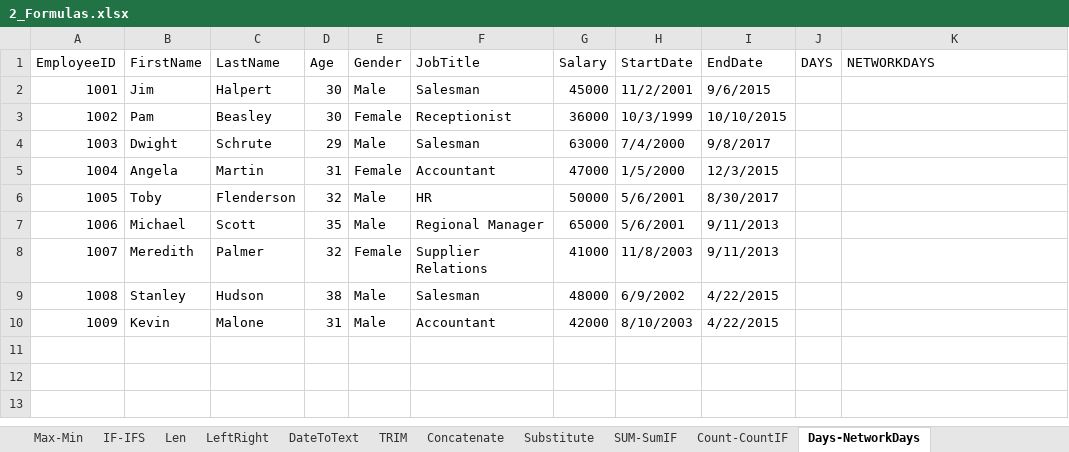
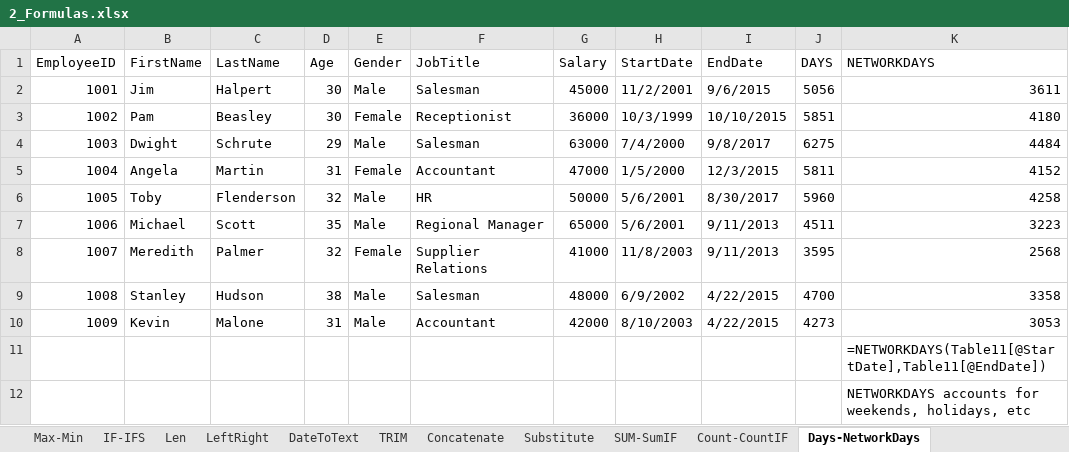
Before and after one commit to monophosphate/Excel-Notes, an Excel workbook: 2_Formulas.xlsx, sheet Days-NetworkDays, drawn as a sheet; values as stored, in another font and other column widths than the file's, no borders; table styles not drawn; the diff names each change by its address in the sheet, - before the commit and + after, or states it on an @@ line.

```diff
--- a/2_Formulas.xlsx (sheet Days-NetworkDays)
+++ b/2_Formulas.xlsx (sheet Days-NetworkDays)
-J2 (DAYS): (empty)
+J2 (DAYS): 5056
-K2 (NETWORKDAYS): (empty)
+K2 (NETWORKDAYS): 3611
-J3 (DAYS): (empty)
+J3 (DAYS): 5851
-K3 (NETWORKDAYS): (empty)
+K3 (NETWORKDAYS): 4180
-J4 (DAYS): (empty)
+J4 (DAYS): 6275
-K4 (NETWORKDAYS): (empty)
+K4 (NETWORKDAYS): 4484
-J5 (DAYS): (empty)
+J5 (DAYS): 5811
-K5 (NETWORKDAYS): (empty)
+K5 (NETWORKDAYS): 4152
-J6 (DAYS): (empty)
+J6 (DAYS): 5960
-K6 (NETWORKDAYS): (empty)
+K6 (NETWORKDAYS): 4258
-J7 (DAYS): (empty)
+J7 (DAYS): 4511
-K7 (NETWORKDAYS): (empty)
+K7 (NETWORKDAYS): 3223
-J8 (DAYS): (empty)
+J8 (DAYS): 3595
-K8 (NETWORKDAYS): (empty)
+K8 (NETWORKDAYS): 2568
-J9 (DAYS): (empty)
+J9 (DAYS): 4700
-K9 (NETWORKDAYS): (empty)
+K9 (NETWORKDAYS): 3358
-J10 (DAYS): (empty)
+J10 (DAYS): 4273
-K10 (NETWORKDAYS): (empty)
+K10 (NETWORKDAYS): 3053
+row 11:  |  |  |  |  |  |  |  |  |  | =NETWORKDAYS(Table11[@StartDate],Table11[@EndDate])
+row 12:  |  |  |  |  |  |  |  |  |  | NETWORKDAYS accounts for weekends, holidays, etc
```
Also changed, not shown: sheet Substitute, sheet Concatenate, sheet SUM-SumIF, sheet Count-CountIF.
